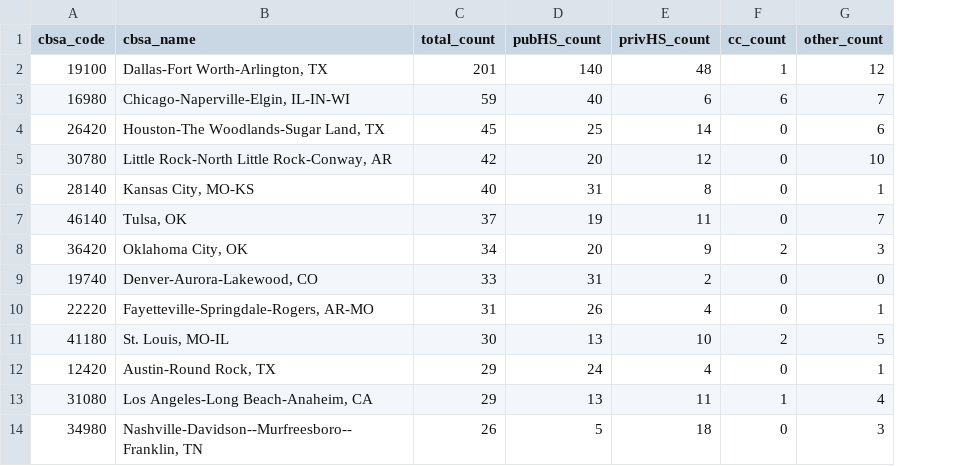
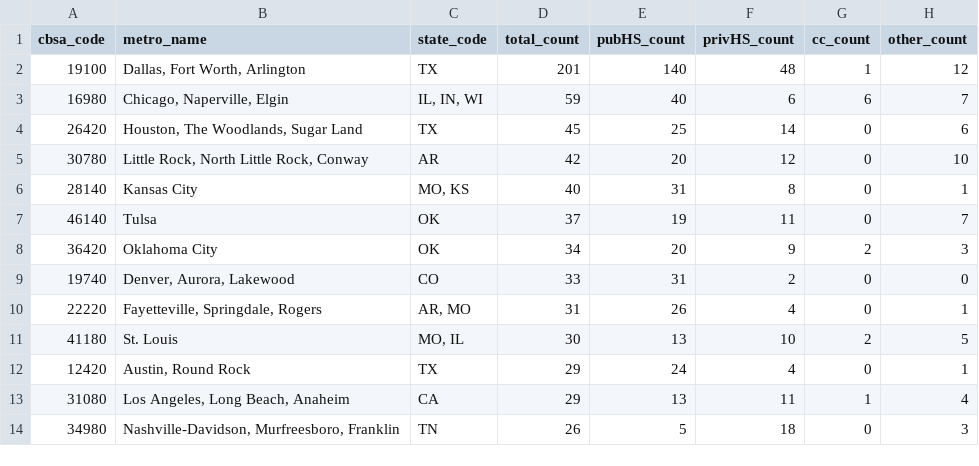
Before and after one commit to ozanj/naed_presentation, a CSV file: assets/data/106397/table_metro_count.csv, drawn as a sheet; only a part is shown; removed rows and columns are numbered as before the commit, all else as after; the diff names each change by its address in the sheet, - before the commit and + after, or states it on an @@ line.

```diff
--- a/assets/data/106397/table_metro_count.csv
+++ b/assets/data/106397/table_metro_count.csv
-column B (cbsa_name), rows 2-14: Dallas-Fort Worth-Arlington, TX | Chicago-Naperville-Elgin, IL-IN-WI | Houston-The Woodlands-Sugar Land, TX | Little Rock-North Little Rock-Conway, AR | Kansas City, MO-KS | Tulsa, OK | Oklahoma City, OK | Denver-Aurora-Lakewood, CO | Fayetteville-Springdale-Rogers, AR-MO | St. Louis, MO-IL | Austin-Round Rock, TX | Los Angeles-Long Beach-Anaheim, CA | Nashville-Davidson--Murfreesboro--Franklin, TN
+column B (metro_name), rows 2-14: Dallas, Fort Worth, Arlington | Chicago, Naperville, Elgin | Houston, The Woodlands, Sugar Land | Little Rock, North Little Rock, Conway | Kansas City | Tulsa | Oklahoma City | Denver, Aurora, Lakewood | Fayetteville, Springdale, Rogers | St. Louis | Austin, Round Rock | Los Angeles, Long Beach, Anaheim | Nashville-Davidson, Murfreesboro, Franklin
+column C (state_code), rows 2-14: TX | IL, IN, WI | TX | AR | MO, KS | OK | OK | CO | AR, MO | MO, IL | TX | CA | TN
```
Also changed, not shown: assets/data/100751/table_metro_count.csv, assets/data/155317/table_metro_count.csv, 15 other files.
